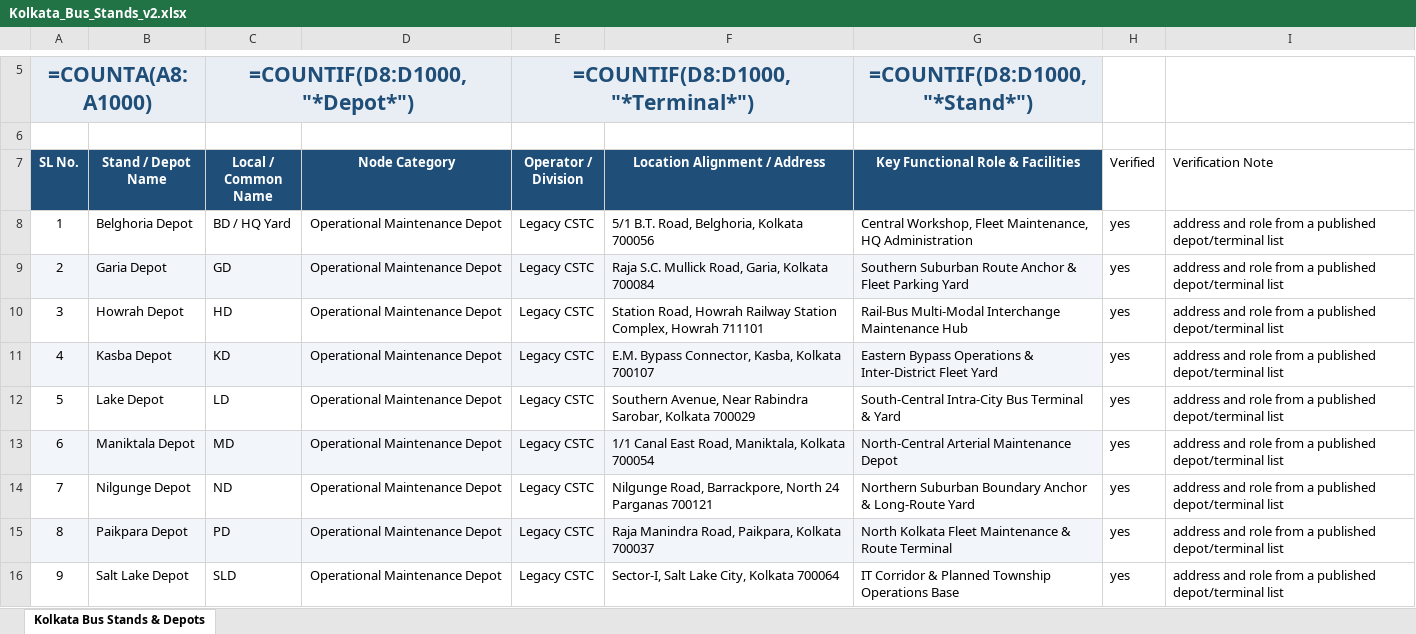
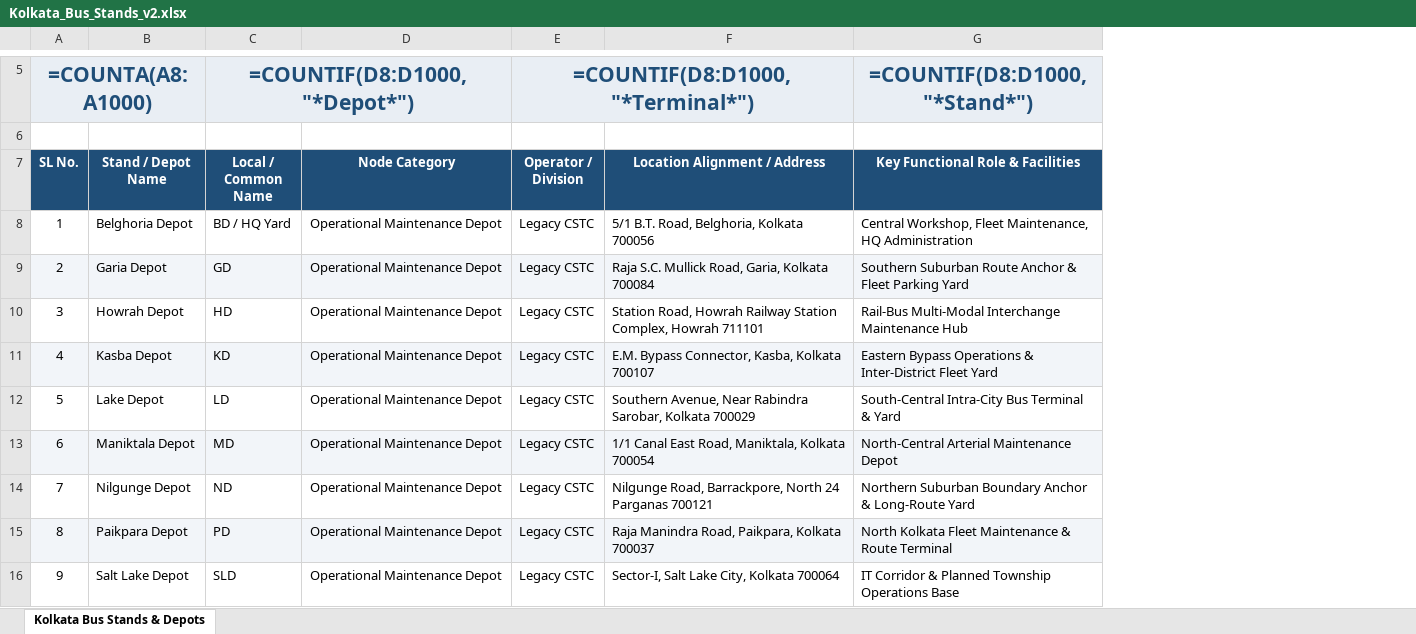
Before and after one commit to Subhajitde5000/find-your-bus, an Excel workbook: data/Kolkata_Bus_Stands_v2.xlsx, sheet Kolkata Bus Stands & Depots, drawn as a sheet; only a part is shown, gaps mark what is left out; values as stored, in another font and other column widths than the file's, no borders; formulas without a stored value are shown as written; the diff names each change by its address in the sheet, - before the commit and + after, or states it on an @@ line.

```diff
--- a/data/Kolkata_Bus_Stands_v2.xlsx (sheet Kolkata Bus Stands & Depots)
+++ b/data/Kolkata_Bus_Stands_v2.xlsx (sheet Kolkata Bus Stands & Depots)
-column H (Verified), rows 8-16: all yes
-column I (Verification Note), rows 8-16: all address and role from a published depot/terminal list
```
Also changed, not shown: data/Kolkata_Comprehensive_Bus_Routes_and_Fleet_Directory.xlsx, 27 other files.
